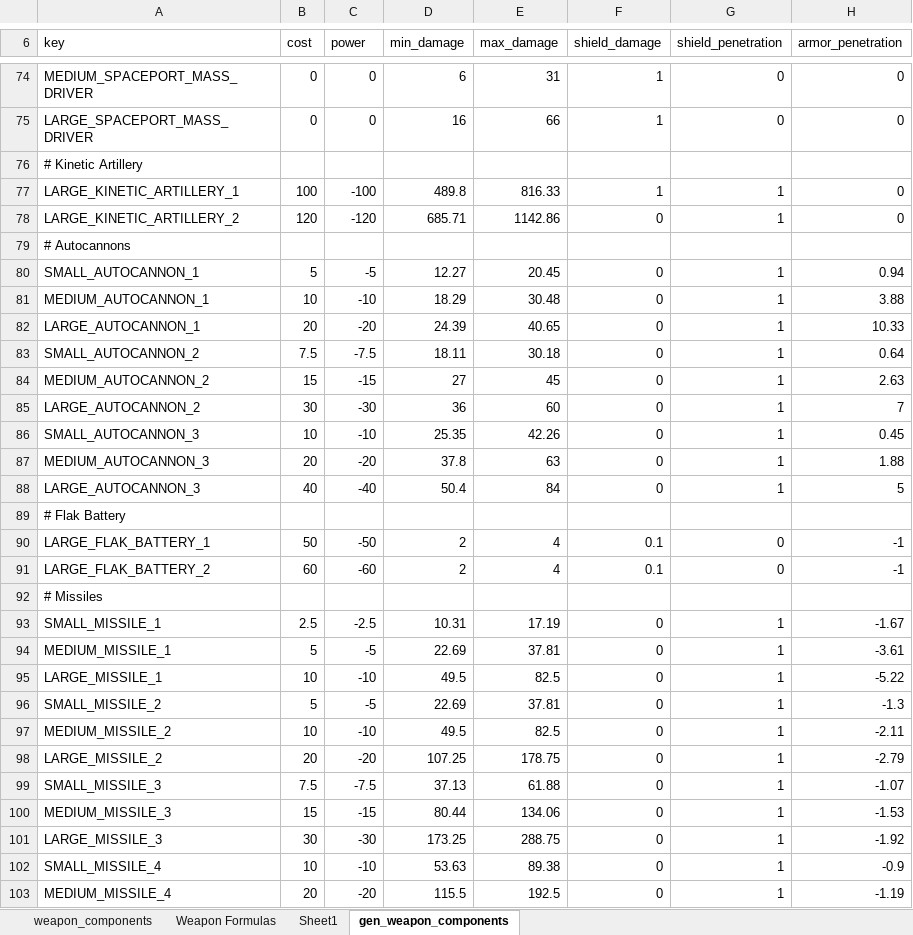
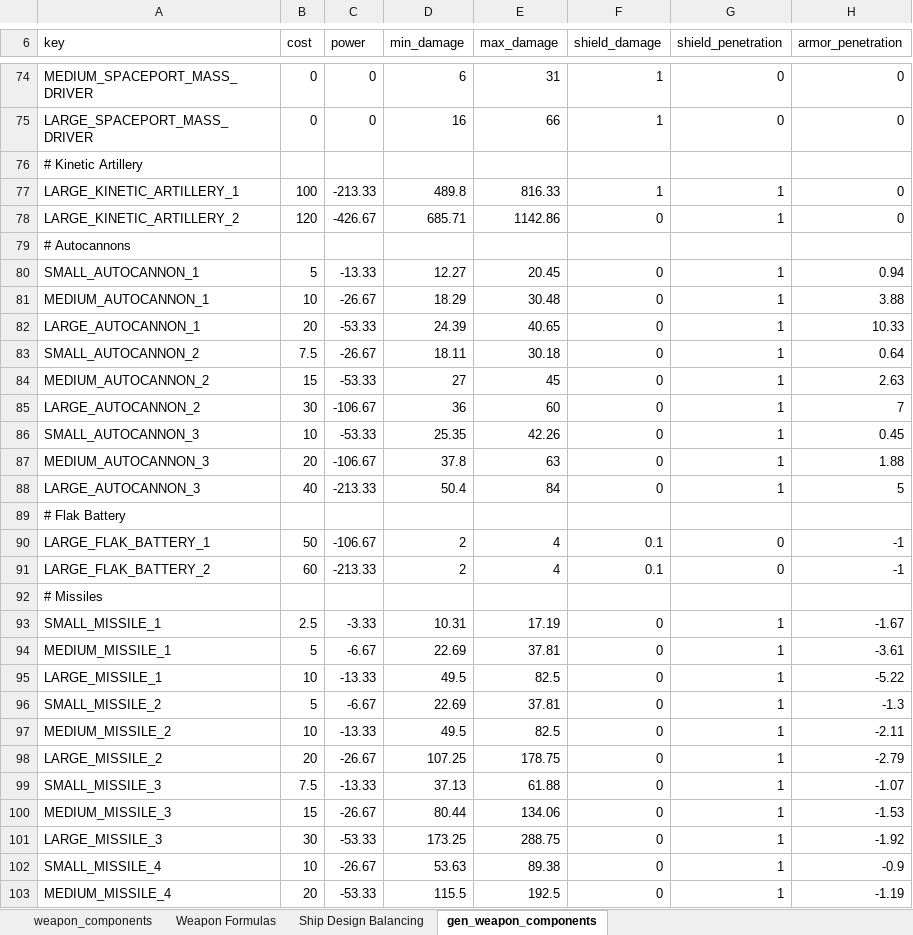
Before and after one commit to sdrasmu12/SymmetricalWarfare, an Excel workbook: Stellaris Rebalance.xlsx, sheet gen_weapon_components, drawn as a sheet; only a part is shown, gaps mark what is left out; values as stored, in another font and other column widths than the file's, no borders; the diff covers the shown part only; the diff names each change by its address in the sheet, - before the commit and + after, or states it on an @@ line.

Commit message:
weapons rebalanced to cost 25% of utility space to power at equal tiers of weapons and generators

```diff
--- a/Stellaris Rebalance.xlsx (sheet gen_weapon_components)
+++ b/Stellaris Rebalance.xlsx (sheet gen_weapon_components)
-sheet tab: Sheet1
+sheet tab: Ship Design Balancing
-C77 (power): -100
+C77 (power): -213.33
-C78 (power): -120
+C78 (power): -426.67
-C80 (power): -5
+C80 (power): -13.33
-C81 (power): -10
+C81 (power): -26.67
-C82 (power): -20
+C82 (power): -53.33
-C83 (power): -7.5
+C83 (power): -26.67
-C84 (power): -15
+C84 (power): -53.33
-C85 (power): -30
+C85 (power): -106.67
-C86 (power): -10
+C86 (power): -53.33
-C87 (power): -20
+C87 (power): -106.67
-C88 (power): -40
+C88 (power): -213.33
-C90 (power): -50
+C90 (power): -106.67
-C91 (power): -60
+C91 (power): -213.33
-C93 (power): -2.5
+C93 (power): -3.33
-C94 (power): -5
+C94 (power): -6.67
-C95 (power): -10
+C95 (power): -13.33
-C96 (power): -5
+C96 (power): -6.67
-C97 (power): -10
+C97 (power): -13.33
-C98 (power): -20
+C98 (power): -26.67
-C99 (power): -7.5
+C99 (power): -13.33
-C100 (power): -15
+C100 (power): -26.67
-C101 (power): -30
+C101 (power): -53.33
-C102 (power): -10
+C102 (power): -26.67
-C103 (power): -20
+C103 (power): -53.33
```
Also changed, not shown: 69 edited cells elsewhere in this sheet, sheet Weapon Formulas, sheet Ship Design Balancing, formulas that keep their value, charts or pictures, 4 other files.
